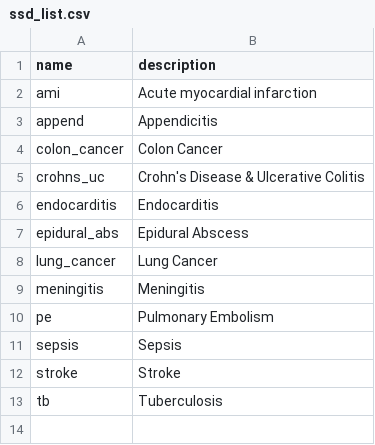
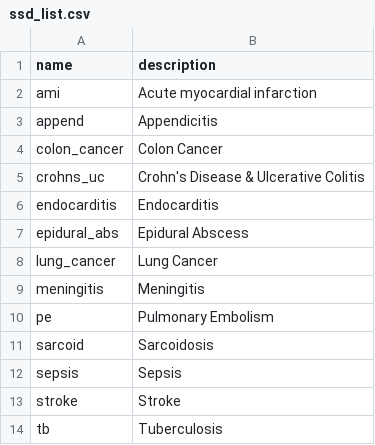
Before and after one commit to aarmiller/codeBuildr, a CSV file: inst/extdata/ssd_list.csv, drawn as a sheet.

Commit message:
add sarcoid ssd

```diff
--- a/inst/extdata/ssd_list.csv
+++ b/inst/extdata/ssd_list.csv
@@ -10,2 +10,3 @@ meningitis,Meningitis
 pe,Pulmonary Embolism
+sarcoid,Sarcoidosis
 sepsis,Sepsis
```
Also changed, not shown: 2 other files.
